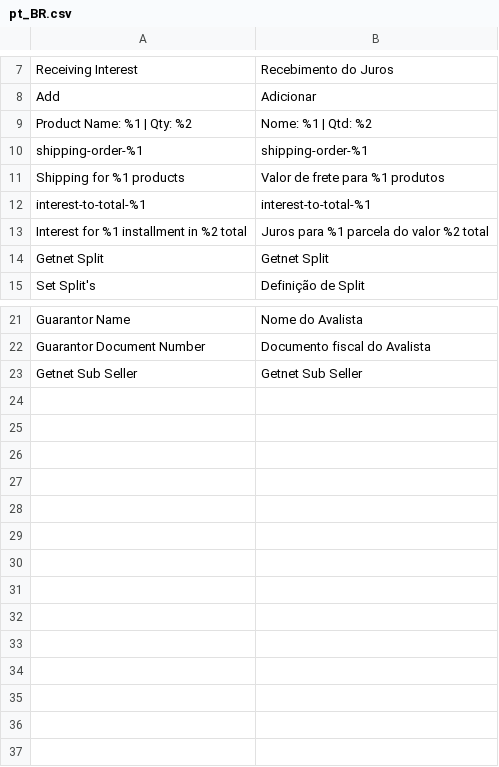
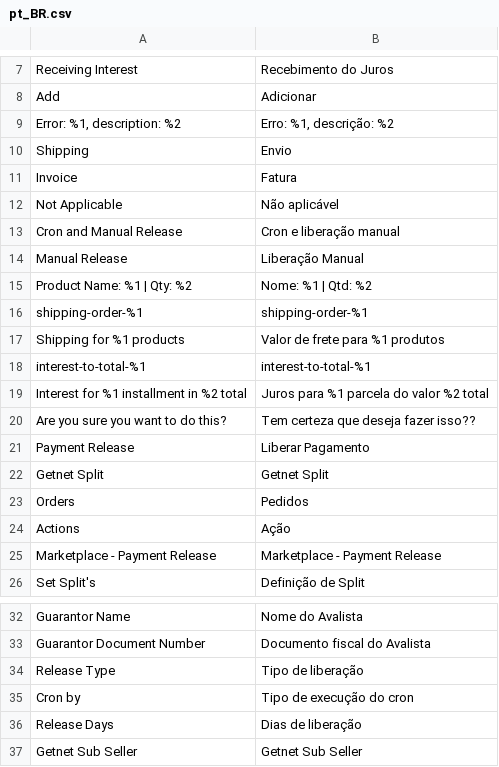
Before and after one commit to elisei/getnet-split-example-magento, a CSV file: i18n/pt_BR.csv, drawn as a sheet; only a part is shown, gaps mark what is left out; the diff names each change by its address in the sheet, - before the commit and + after, or states it on an @@ line.

```diff
--- a/i18n/pt_BR.csv
+++ b/i18n/pt_BR.csv
+row 9: Error: %1, description: %2 | Erro: %1, descrição: %2
+row 10: Shipping | Envio
+row 11: Invoice | Fatura
+row 12: Not Applicable | Não aplicável
+row 13: Cron and Manual Release | Cron e liberação manual
+row 14: Manual Release | Liberação Manual
+row 20: Are you sure you want to do this? | Tem certeza que deseja fazer isso??
+row 21: Payment Release | Liberar Pagamento
+row 23: Orders | Pedidos
+row 24: Actions | Ação
+row 25: Marketplace - Payment Release | Marketplace - Payment Release
+row 34: Release Type | Tipo de liberação
+row 35: Cron by | Tipo de execução do cron
+row 36: Release Days | Dias de liberação
```
Also changed, not shown: i18n/en_US.csv, 1 other file.
